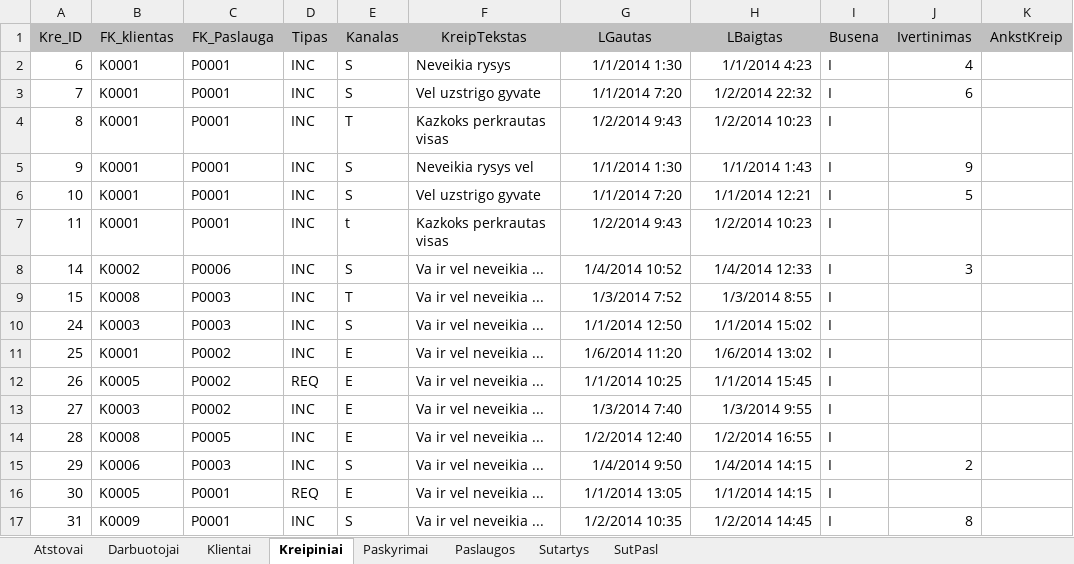
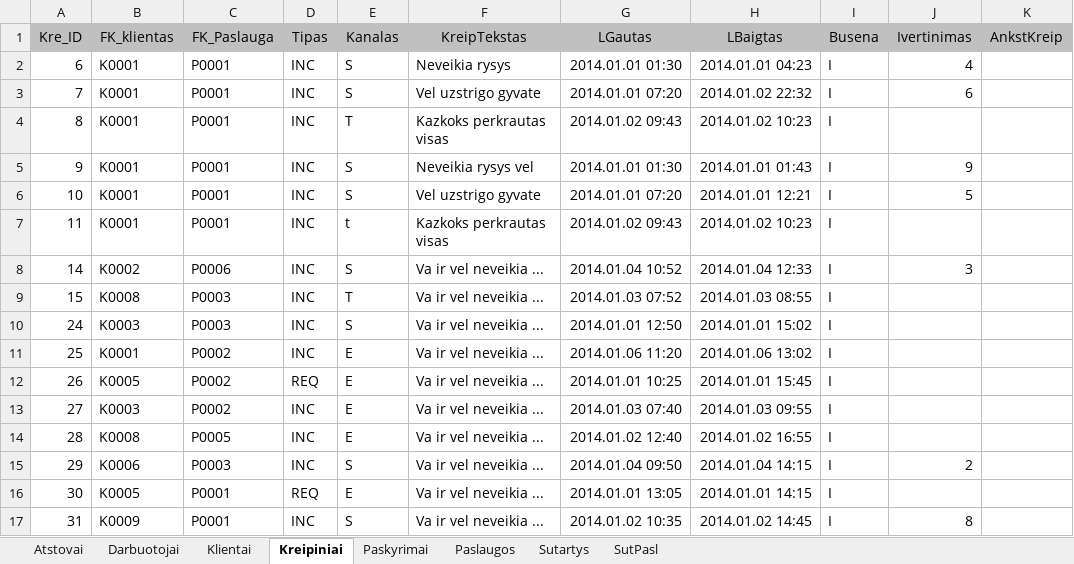
Before and after one commit to donce/help-desk, an Excel workbook: docs/Testiniai_duomenys.xlsx, sheet Kreipiniai, drawn as a sheet; only a part is shown; values as stored, in another font and other column widths than the file's, no borders; the diff covers the shown part only; the diff names each change by its address in the sheet, - before the commit and + after, or states it on an @@ line.

```diff
--- a/docs/Testiniai_duomenys.xlsx (sheet Kreipiniai)
+++ b/docs/Testiniai_duomenys.xlsx (sheet Kreipiniai)
-G2 (LGautas): 1/1/2014 1:30
+G2 (LGautas): 2014.01.01 01:30
-H2 (LBaigtas): 1/1/2014 4:23
+H2 (LBaigtas): 2014.01.01 04:23
-G3 (LGautas): 1/1/2014 7:20
+G3 (LGautas): 2014.01.01 07:20
-H3 (LBaigtas): 1/2/2014 22:32
+H3 (LBaigtas): 2014.01.02 22:32
-G4 (LGautas): 1/2/2014 9:43
+G4 (LGautas): 2014.01.02 09:43
-H4 (LBaigtas): 1/2/2014 10:23
+H4 (LBaigtas): 2014.01.02 10:23
-G5 (LGautas): 1/1/2014 1:30
+G5 (LGautas): 2014.01.01 01:30
-H5 (LBaigtas): 1/1/2014 1:43
+H5 (LBaigtas): 2014.01.01 01:43
-G6 (LGautas): 1/1/2014 7:20
+G6 (LGautas): 2014.01.01 07:20
-H6 (LBaigtas): 1/1/2014 12:21
+H6 (LBaigtas): 2014.01.01 12:21
-G7 (LGautas): 1/2/2014 9:43
+G7 (LGautas): 2014.01.02 09:43
-H7 (LBaigtas): 1/2/2014 10:23
+H7 (LBaigtas): 2014.01.02 10:23
-G8 (LGautas): 1/4/2014 10:52
+G8 (LGautas): 2014.01.04 10:52
-H8 (LBaigtas): 1/4/2014 12:33
+H8 (LBaigtas): 2014.01.04 12:33
-G9 (LGautas): 1/3/2014 7:52
+G9 (LGautas): 2014.01.03 07:52
-H9 (LBaigtas): 1/3/2014 8:55
+H9 (LBaigtas): 2014.01.03 08:55
-G10 (LGautas): 1/1/2014 12:50
+G10 (LGautas): 2014.01.01 12:50
-H10 (LBaigtas): 1/1/2014 15:02
+H10 (LBaigtas): 2014.01.01 15:02
-G11 (LGautas): 1/6/2014 11:20
+G11 (LGautas): 2014.01.06 11:20
-H11 (LBaigtas): 1/6/2014 13:02
+H11 (LBaigtas): 2014.01.06 13:02
-G12 (LGautas): 1/1/2014 10:25
+G12 (LGautas): 2014.01.01 10:25
-H12 (LBaigtas): 1/1/2014 15:45
+H12 (LBaigtas): 2014.01.01 15:45
-G13 (LGautas): 1/3/2014 7:40
+G13 (LGautas): 2014.01.03 07:40
-H13 (LBaigtas): 1/3/2014 9:55
+H13 (LBaigtas): 2014.01.03 09:55
-G14 (LGautas): 1/2/2014 12:40
+G14 (LGautas): 2014.01.02 12:40
-H14 (LBaigtas): 1/2/2014 16:55
+H14 (LBaigtas): 2014.01.02 16:55
-G15 (LGautas): 1/4/2014 9:50
+G15 (LGautas): 2014.01.04 09:50
-H15 (LBaigtas): 1/4/2014 14:15
+H15 (LBaigtas): 2014.01.04 14:15
-G16 (LGautas): 1/1/2014 13:05
+G16 (LGautas): 2014.01.01 13:05
-H16 (LBaigtas): 1/1/2014 14:15
+H16 (LBaigtas): 2014.01.01 14:15
-G17 (LGautas): 1/2/2014 10:35
+G17 (LGautas): 2014.01.02 10:35
-H17 (LBaigtas): 1/2/2014 14:45
+H17 (LBaigtas): 2014.01.02 14:45
```
Also changed, not shown: 1462 edited cells elsewhere in this sheet, sheet Paskyrimai, sheet Sutartys, sheet Darbuotojai, formulas that keep their value, 2 other files.
